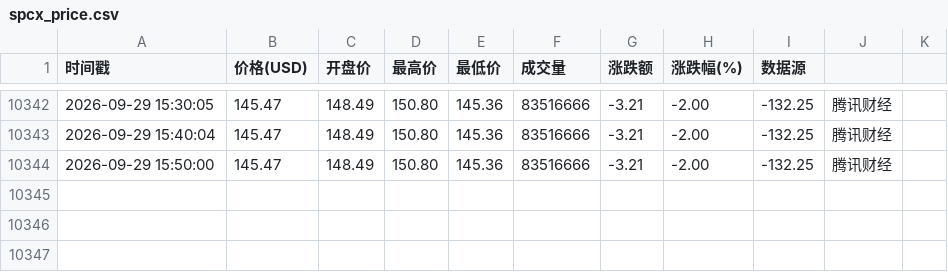
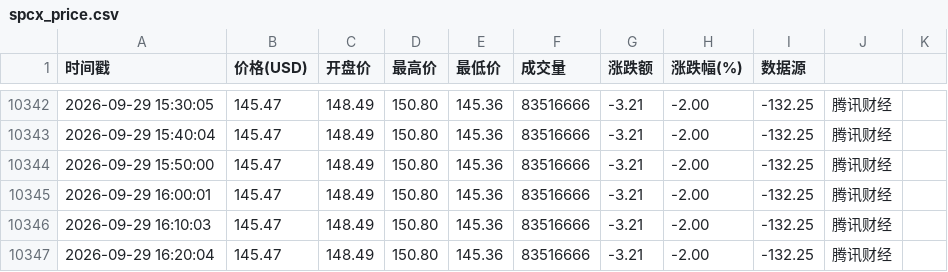
Before and after one commit to oneRede/shell-scripts, a CSV file: spcx/data/spcx_price.csv, drawn as a sheet; only a part is shown, gaps mark what is left out.

```diff
--- a/spcx/data/spcx_price.csv
+++ b/spcx/data/spcx_price.csv
@@ -10344 +10344,4 @@
 2026-09-29 15:50:00,145.47,148.49,150.80,145.36,83516666,-3.21,-2.00,-132.25,腾讯财经
+2026-09-29 16:00:01,145.47,148.49,150.80,145.36,83516666,-3.21,-2.00,-132.25,腾讯财经
+2026-09-29 16:10:03,145.47,148.49,150.80,145.36,83516666,-3.21,-2.00,-132.25,腾讯财经
+2026-09-29 16:20:04,145.47,148.49,150.80,145.36,83516666,-3.21,-2.00,-132.25,腾讯财经
```
Also changed, not shown: amazon/data/amzn_price.csv, apple/data/aapl_price.csv, 9 other files.
